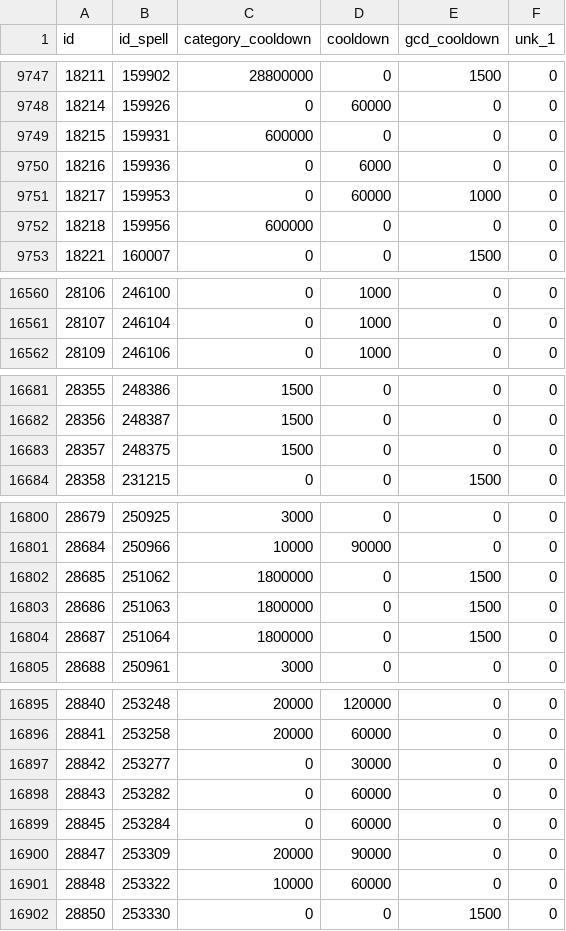
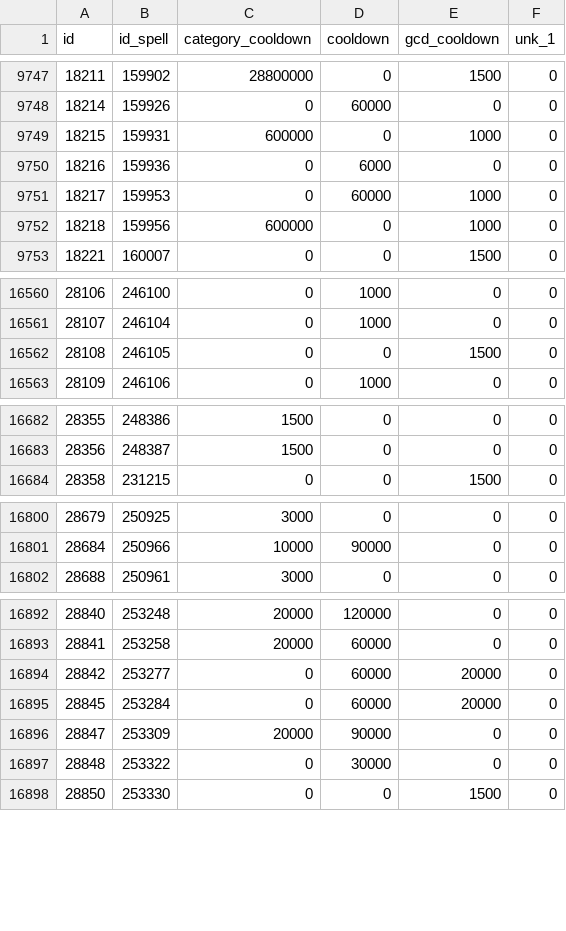
Before and after one commit to herotc/hero-dbc, a CSV file: DBC/generated/SpellCooldowns.csv, drawn as a sheet; only a part is shown, gaps mark what is left out; the diff covers the shown part only.

```diff
--- a/DBC/generated/SpellCooldowns.csv
+++ b/DBC/generated/SpellCooldowns.csv
@@ -9748,6 +9748,6 @@ id,id_spell,category_cooldown,cooldown,gcd_cooldown,unk_1
 18214,159926,0,60000,0,0
-18215,159931,600000,0,0,0
+18215,159931,600000,0,1000,0
 18216,159936,0,6000,0,0
 18217,159953,0,60000,1000,0
-18218,159956,600000,0,0,0
+18218,159956,600000,0,1000,0
 18221,160007,0,0,1500,0
@@ -16561,2 +16561,3 @@ id,id_spell,category_cooldown,cooldown,gcd_cooldown,unk_1
 28107,246104,0,1000,0,0
+28108,246105,0,0,1500,0
 28109,246106,0,1000,0,0
@@ -16682,3 +16683,2 @@ id,id_spell,category_cooldown,cooldown,gcd_cooldown,unk_1
 28356,248387,1500,0,0,0
-28357,248375,1500,0,0,0
 28358,231215,0,0,1500,0
@@ -16801,5 +16801,2 @@ id,id_spell,category_cooldown,cooldown,gcd_cooldown,unk_1
 28684,250966,10000,90000,0,0
-28685,251062,1800000,0,1500,0
-28686,251063,1800000,0,1500,0
-28687,251064,1800000,0,1500,0
 28688,250961,3000,0,0,0
@@ -16896,7 +16893,6 @@ id,id_spell,category_cooldown,cooldown,gcd_cooldown,unk_1
 28841,253258,20000,60000,0,0
-28842,253277,0,30000,0,0
-28843,253282,0,60000,0,0
-28845,253284,0,60000,0,0
+28842,253277,0,60000,20000,0
+28845,253284,0,60000,20000,0
 28847,253309,20000,90000,0,0
-28848,253322,10000,60000,0,0
+28848,253322,0,30000,0,0
 28850,253330,0,0,1500,0
```
Also changed, not shown: 25 added rows and 6 edited cells elsewhere in this file, DBC/generated/Creature.csv, DBC/generated/ItemEffect.csv, 7 other files.
